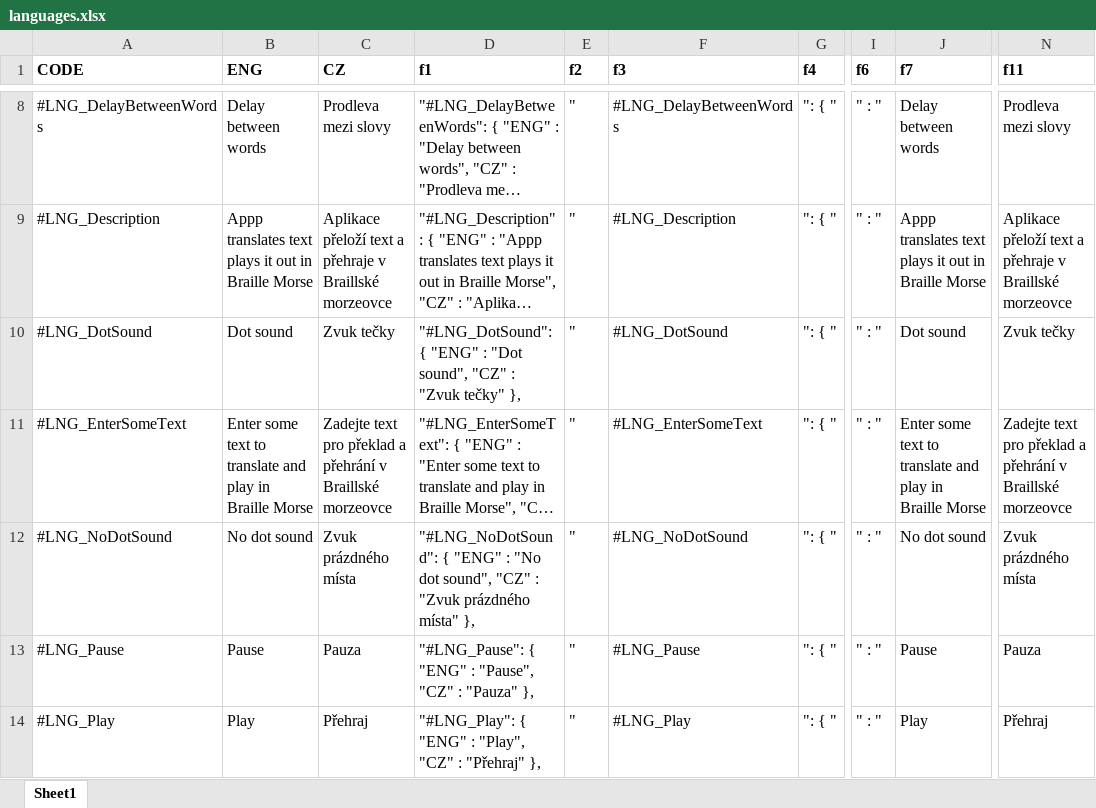
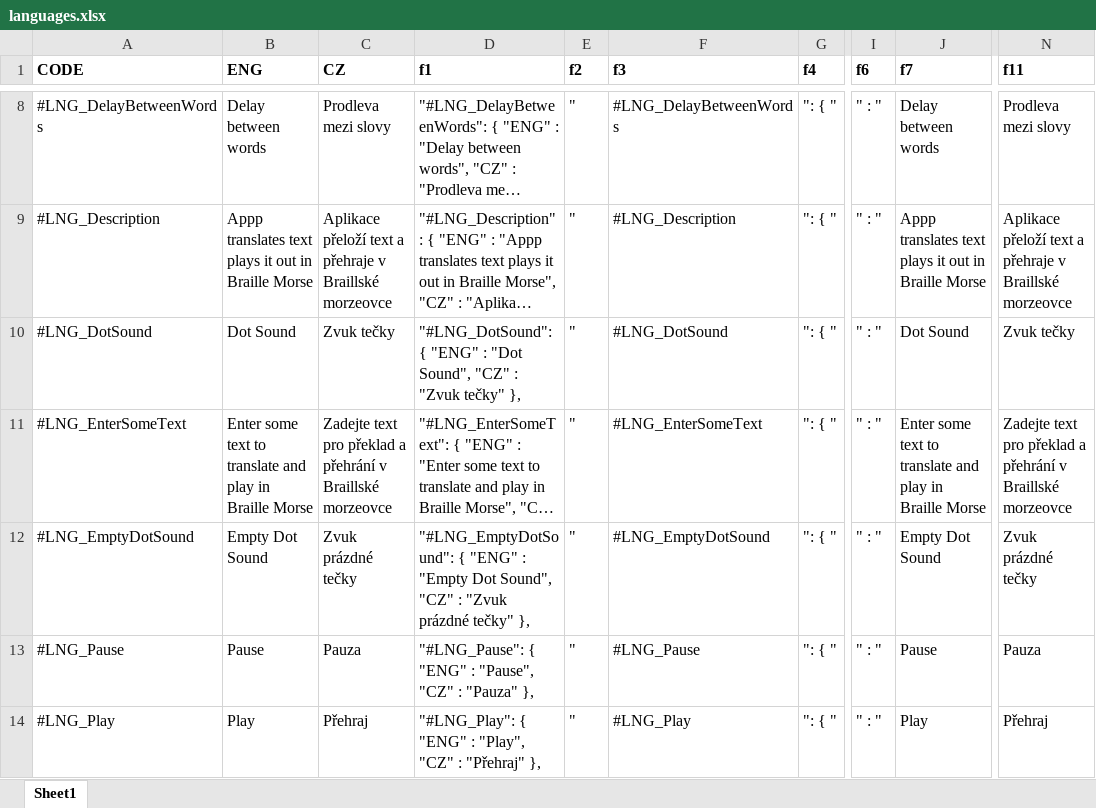
Before and after one commit to michalJanaGitHub/michalJanaGitHub.github.io, an Excel workbook: brailleToSoundApp/brailleToSoundApp/languages.xlsx, sheet Sheet1, drawn as a sheet; only a part is shown, gaps mark what is left out; long unchanged cells end in …; values as stored, in another font and other column widths than the file's, no borders; the diff names each change by its address in the sheet, - before the commit and + after, or states it on an @@ line.

```diff
--- a/brailleToSoundApp/brailleToSoundApp/languages.xlsx (sheet Sheet1)
+++ b/brailleToSoundApp/brailleToSoundApp/languages.xlsx (sheet Sheet1)
-B10 (ENG): Dot sound
+B10 (ENG): Dot Sound
-D10 (f1): …: "Dot sound", "CZ" :…
+D10 (f1): …: "Dot Sound", "CZ" :…
-J10 (f7): Dot sound
+J10 (f7): Dot Sound
-A12 (CODE): #LNG_NoDotSound
+A12 (CODE): #LNG_EmptyDotSound
-B12 (ENG): No dot sound
+B12 (ENG): Empty Dot Sound
-C12 (CZ): Zvuk prázdného místa
+C12 (CZ): Zvuk prázdné tečky
-D12 (f1): "#LNG_NoDotSound": { "ENG" : "No dot sound", "CZ" : "Zvuk prázdného místa" },
+D12 (f1): "#LNG_EmptyDotSound": { "ENG" : "Empty Dot Sound", "CZ" : "Zvuk prázdné tečky" },
-F12 (f3): #LNG_NoDotSound
+F12 (f3): #LNG_EmptyDotSound
-J12 (f7): No dot sound
+J12 (f7): Empty Dot Sound
-N12 (f11): Zvuk prázdného místa
+N12 (f11): Zvuk prázdné tečky
```
Also changed, not shown: 2 other files.
